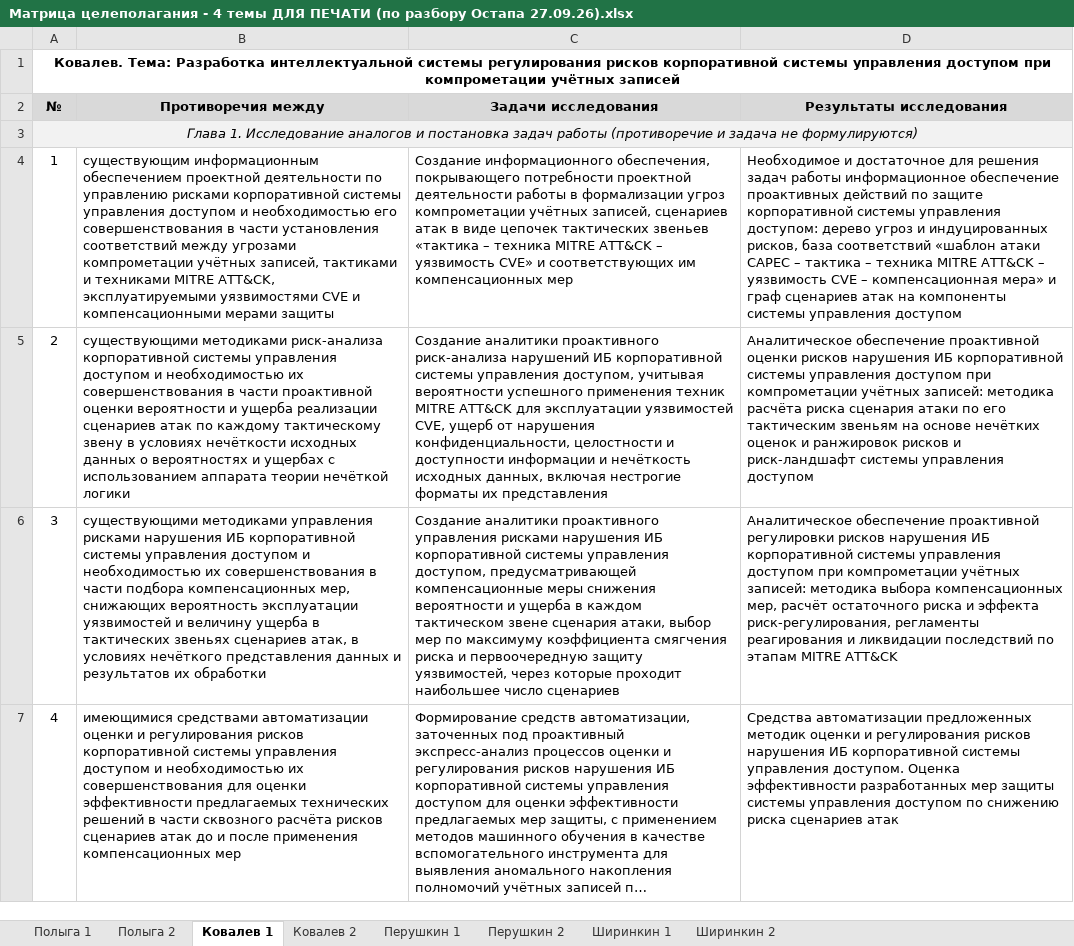
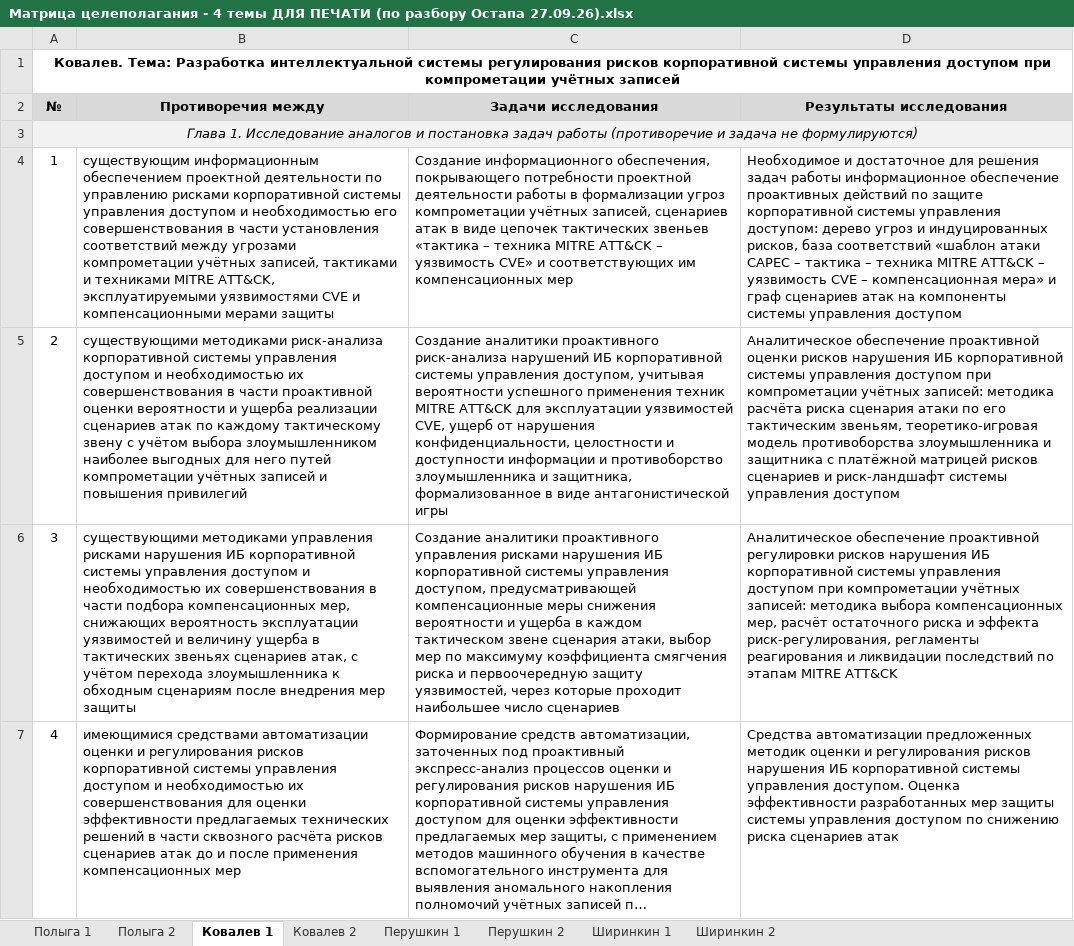
Before and after one commit to krinoxq/Diplom_2026, an Excel workbook: materials/Матрица целеполагания - 4 темы ДЛЯ ПЕЧАТИ (по разбору Остапа 27.09.26).xlsx, sheet Ковалев 1, drawn as a sheet; long unchanged cells end in …; values as stored, in another font and other column widths than the file's, no borders; the diff names each change by its address in the sheet, - before the commit and + after, or states it on an @@ line.

```diff
--- a/materials/Матрица целеполагания - 4 темы ДЛЯ ПЕЧАТИ (по разбору Остапа 27.09.26).xlsx (sheet Ковалев 1)
+++ b/materials/Матрица целеполагания - 4 темы ДЛЯ ПЕЧАТИ (по разбору Остапа 27.09.26).xlsx (sheet Ковалев 1)
-B3:D3 fill: #F2F2F2
+B3:D3 fill: none
-B5 (Противоречия между): …тактическому звену в условиях нечёткости исходных данных о вероятностях и ущербах с использованием аппарата теории нечёткой логики
+B5 (Противоречия между): …тактическому звену с учётом выбора злоумышленником наиболее выгодных для него путей компрометации учётных записей и повышения привилегий
-C5 (Задачи исследования): …информации и нечёткость исходных данных, включая нестрогие форматы их представления
+C5 (Задачи исследования): …информации и противоборство злоумышленника и защитника, формализованное в виде антагонистической игры
-D5 (Результаты исследования): …его тактическим звеньям на основе нечётких оценок и ранжировок рисков и риск-ландшафт…
+D5 (Результаты исследования): …его тактическим звеньям, теоретико-игровая модель противоборства злоумышленника и защитника с платёжной матрицей рисков сценариев и риск-ландшафт…
-B6 (Противоречия между): …сценариев атак, в условиях нечёткого представления данных и результатов их обработки
+B6 (Противоречия между): …сценариев атак, с учётом перехода злоумышленника к обходным сценариям после внедрения мер защиты
```
Also changed, not shown: sheet Ковалев 2, sheet Перушкин 2, sheet Полыга 2, sheet Ширинкин 2, sheet Перушкин 1, sheet Ширинкин 1, 1 more sheet, materials/Матрица целеполагания - 4 темы ПРЕДВАРИТЕЛЬНАЯ!!! (по разбору Остапа 27.09.26).xlsx, 3 other files.
